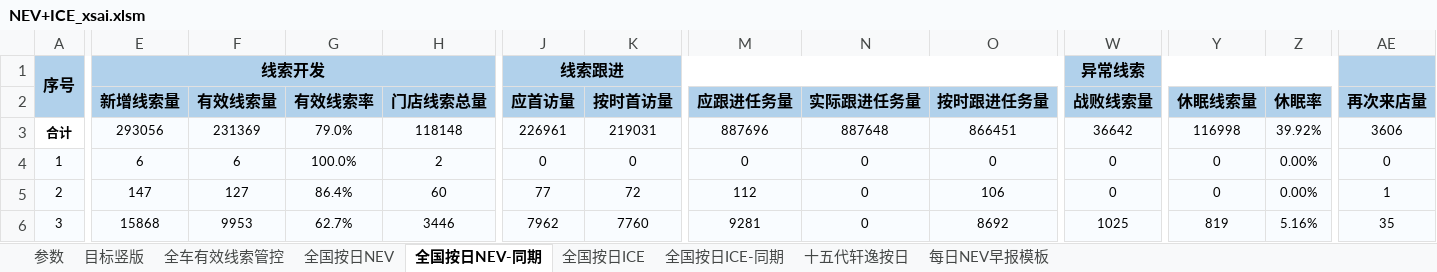
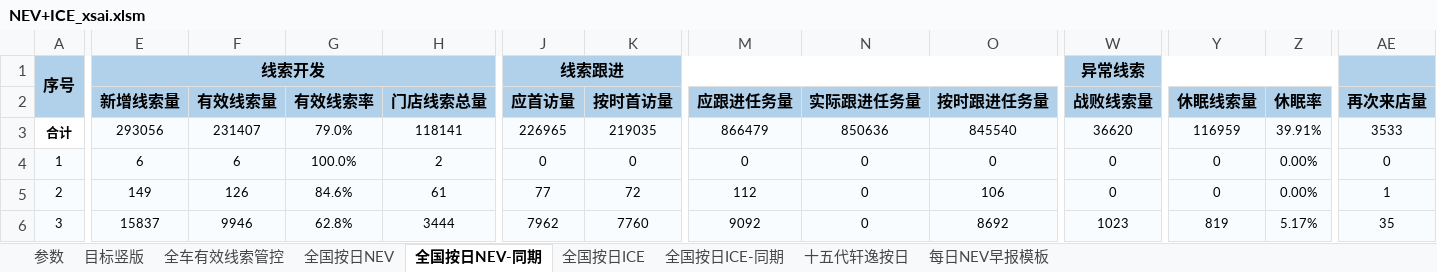
Before and after one commit to Django604/AI_Digest, an Excel workbook: data/source/NEV+ICE_xsai.xlsm, sheet 全国按日NEV-同期, drawn as a sheet; only a part is shown, gaps mark what is left out; values as stored, in another font and other column widths than the file's, no borders; the diff covers the shown part only; the diff names each change by its address in the sheet, - before the commit and + after, or states it on an @@ line.

```diff
--- a/data/source/NEV+ICE_xsai.xlsm (sheet 全国按日NEV-同期)
+++ b/data/source/NEV+ICE_xsai.xlsm (sheet 全国按日NEV-同期)
-F3 (有效线索量): 231369
+F3 (有效线索量): 231407
-H3 (门店线索总量): 118148
+H3 (门店线索总量): 118141
-J3 (应首访量): 226961
+J3 (应首访量): 226965
-K3 (按时首访量): 219031
+K3 (按时首访量): 219035
-M3 (应跟进任务量): 887696
+M3 (应跟进任务量): 866479
-N3 (实际跟进任务量): 887648
+N3 (实际跟进任务量): 850636
-O3 (按时跟进任务量): 866451
+O3 (按时跟进任务量): 845540
-W3 (战败线索量): 36642
+W3 (战败线索量): 36620
-Y3 (休眠线索量): 116998
+Y3 (休眠线索量): 116959
-Z3 (休眠率): 39.92%
+Z3 (休眠率): 39.91%
-AE3 (再次来店量): 3606
+AE3 (再次来店量): 3533
-E5 (新增线索量): 147
+E5 (新增线索量): 149
-F5 (有效线索量): 127
+F5 (有效线索量): 126
-G5 (有效线索率): 86.4%
+G5 (有效线索率): 84.6%
-H5 (门店线索总量): 60
+H5 (门店线索总量): 61
-E6 (新增线索量): 15868
+E6 (新增线索量): 15837
-F6 (有效线索量): 9953
+F6 (有效线索量): 9946
-G6 (有效线索率): 62.7%
+G6 (有效线索率): 62.8%
-H6 (门店线索总量): 3446
+H6 (门店线索总量): 3444
-M6 (应跟进任务量): 9281
+M6 (应跟进任务量): 9092
-W6 (战败线索量): 1025
+W6 (战败线索量): 1023
-Z6 (休眠率): 5.16%
+Z6 (休眠率): 5.17%
```
Also changed, not shown: 717 edited cells elsewhere in this sheet, sheet 全国按日NEV, sheet 全国按日ICE, charts or pictures, data/source/NEV+ICE_ldai.xlsm, 5 other files.
